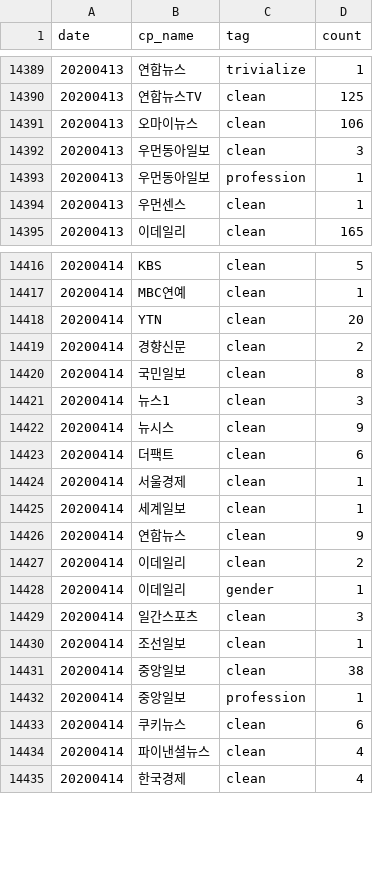
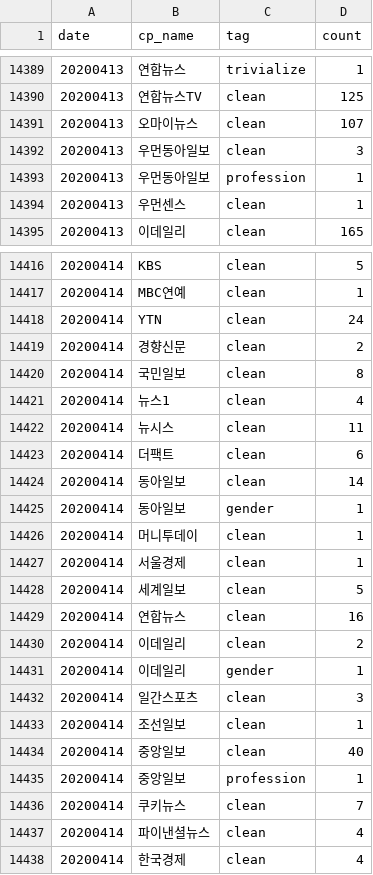
Before and after one commit to misogynyX/done-it-again, a CSV file: docs/_data/stats.csv, drawn as a sheet; only a part is shown, gaps mark what is left out.

```diff
--- a/docs/_data/stats.csv
+++ b/docs/_data/stats.csv
@@ -14390,3 +14390,3 @@ date,cp_name,tag,count
 20200413,연합뉴스TV,clean,125
-20200413,오마이뉴스,clean,106
+20200413,오마이뉴스,clean,107
 20200413,우먼동아일보,clean,3
@@ -14417,11 +14417,14 @@ date,cp_name,tag,count
 20200414,MBC연예,clean,1
-20200414,YTN,clean,20
+20200414,YTN,clean,24
 20200414,경향신문,clean,2
 20200414,국민일보,clean,8
-20200414,뉴스1,clean,3
-20200414,뉴시스,clean,9
+20200414,뉴스1,clean,4
+20200414,뉴시스,clean,11
 20200414,더팩트,clean,6
+20200414,동아일보,clean,14
+20200414,동아일보,gender,1
+20200414,머니투데이,clean,1
 20200414,서울경제,clean,1
-20200414,세계일보,clean,1
-20200414,연합뉴스,clean,9
+20200414,세계일보,clean,5
+20200414,연합뉴스,clean,16
 20200414,이데일리,clean,2
@@ -14430,5 +14433,5 @@ date,cp_name,tag,count
 20200414,조선일보,clean,1
-20200414,중앙일보,clean,38
+20200414,중앙일보,clean,40
 20200414,중앙일보,profession,1
-20200414,쿠키뉴스,clean,6
+20200414,쿠키뉴스,clean,7
 20200414,파이낸셜뉴스,clean,4
```
Also changed, not shown: docs/_data/stats_best_cps.csv, docs/_data/stats_daily.csv, 2 other files.
